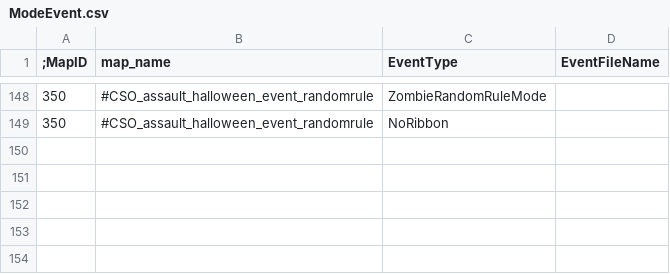
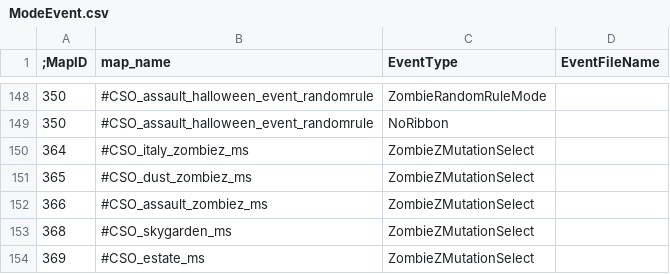
Before and after one commit to hm-gamesrv/counter-strike-online, a CSV file: assets/defaults/Data/ModeEvent.csv, drawn as a sheet; only a part is shown, gaps mark what is left out; the diff names each change by its address in the sheet, - before the commit and + after, or states it on an @@ line.

```diff
--- a/assets/defaults/Data/ModeEvent.csv
+++ b/assets/defaults/Data/ModeEvent.csv
+row 150: 364 | #CSO_italy_zombiez_ms | ZombieZMutationSelect
+row 151: 365 | #CSO_dust_zombiez_ms | ZombieZMutationSelect
+row 152: 366 | #CSO_assault_zombiez_ms | ZombieZMutationSelect
+row 153: 368 | #CSO_skygarden_ms | ZombieZMutationSelect
+row 154: 369 | #CSO_estate_ms | ZombieZMutationSelect
```
Also changed, not shown: assets/defaults/Data/CodisData.csv, assets/defaults/Data/EpicPieceShop.csv, 24 other files.
